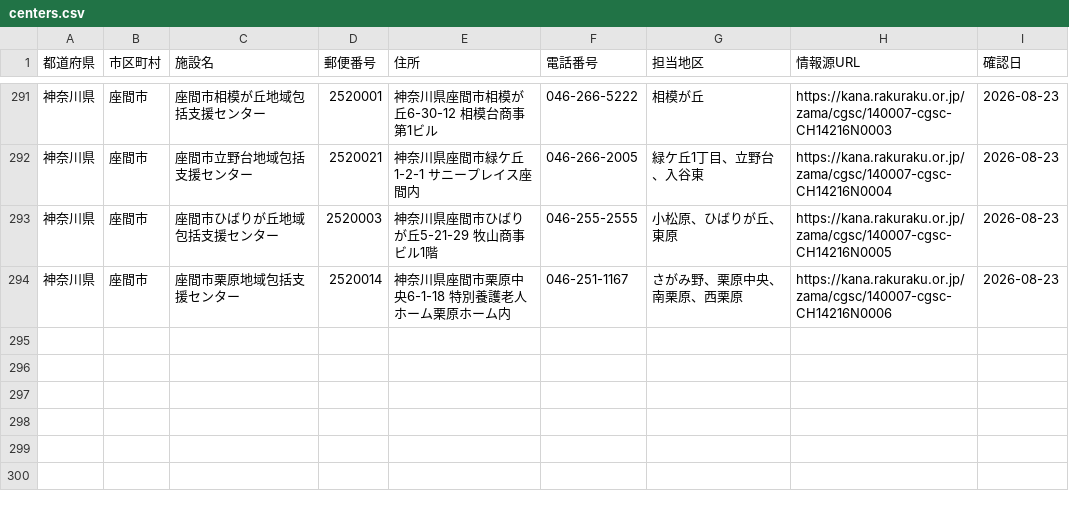
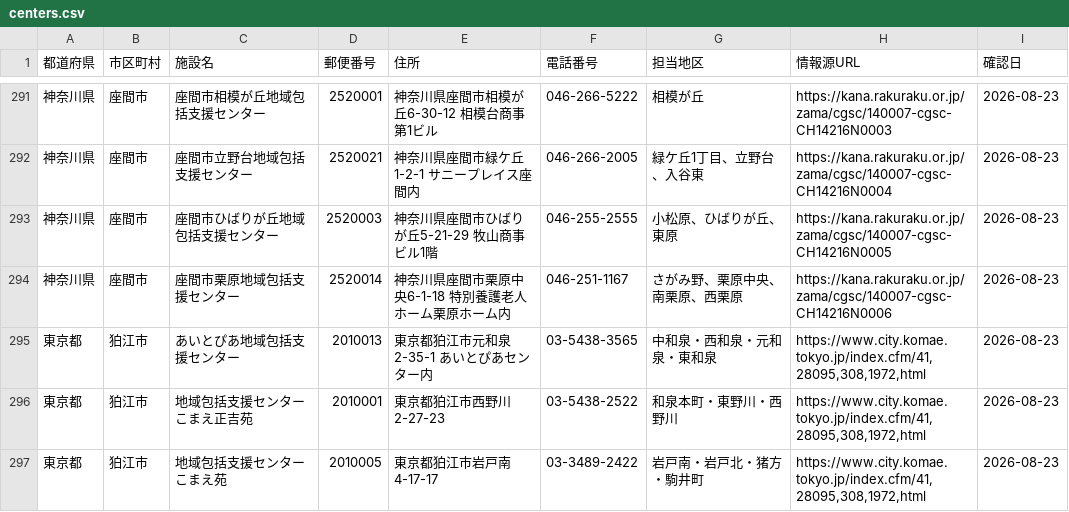
Before and after one commit to shuumeg/holly-village-app, a CSV file: data/centers.csv, drawn as a sheet; only a part is shown, gaps mark what is left out.

```diff
--- a/data/centers.csv
+++ b/data/centers.csv
@@ -294 +294,4 @@
 "神奈川県","座間市","座間市栗原地域包括支援センター","2520014","神奈川県座間市栗原中央6-1-18 特別養護老人ホーム栗原ホーム内","046-251-1167","さがみ野、栗原中央、南栗原、西栗原","https://kana.rakuraku.or.jp/zama/cgsc/140007-cgsc-CH14216N0006","2026-08-23"
+"東京都","狛江市","あいとぴあ地域包括支援センター","2010013","東京都狛江市元和泉2-35-1 あいとぴあセンター内","03-5438-3565","中和泉・西和泉・元和泉・東和泉","https://www.city.komae.tokyo.jp/index.cfm/41,28095,308,1972,html","2026-08-23"
+"東京都","狛江市","地域包括支援センターこまえ正吉苑","2010001","東京都狛江市西野川2-27-23","03-5438-2522","和泉本町・東野川・西野川","https://www.city.komae.tokyo.jp/index.cfm/41,28095,308,1972,html","2026-08-23"
+"東京都","狛江市","地域包括支援センターこまえ苑","2010005","東京都狛江市岩戸南4-17-17","03-3489-2422","岩戸南・岩戸北・猪方・駒井町","https://www.city.komae.tokyo.jp/index.cfm/41,28095,308,1972,html","2026-08-23"
```
Also changed, not shown: data/centers_import.csv.
